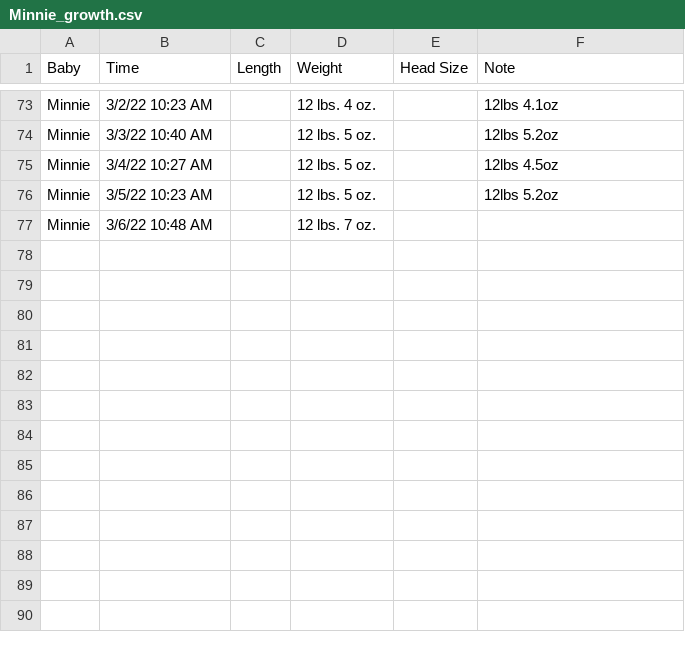
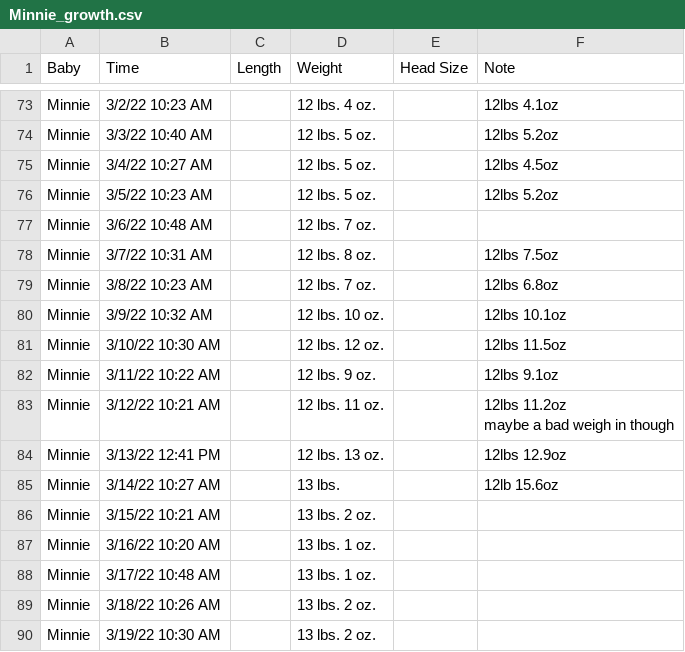
Before and after one commit to psychicesp/Pet-Projects, a CSV file: mini_tracker/data/Minnie_growth.csv, drawn as a sheet; only a part is shown, gaps mark what is left out.

```diff
--- a/mini_tracker/data/Minnie_growth.csv
+++ b/mini_tracker/data/Minnie_growth.csv
@@ -77 +77,15 @@ Baby,Time,Length,Weight,Head Size,Note
 "Minnie","3/6/22 10:48 AM",,"12 lbs. 7 oz.",,""
+"Minnie","3/7/22 10:31 AM",,"12 lbs. 8 oz.",,"12lbs 7.5oz"
+"Minnie","3/8/22 10:23 AM",,"12 lbs. 7 oz.",,"12lbs 6.8oz"
+"Minnie","3/9/22 10:32 AM",,"12 lbs. 10 oz.",,"12lbs 10.1oz"
+"Minnie","3/10/22 10:30 AM",,"12 lbs. 12 oz.",,"12lbs 11.5oz"
+"Minnie","3/11/22 10:22 AM",,"12 lbs. 9 oz.",,"12lbs 9.1oz"
+"Minnie","3/12/22 10:21 AM",,"12 lbs. 11 oz.",,"12lbs 11.2oz
+maybe a bad weigh in though"
+"Minnie","3/13/22 12:41 PM",,"12 lbs. 13 oz.",,"12lbs 12.9oz"
+"Minnie","3/14/22 10:27 AM",,"13 lbs.",,"12lb 15.6oz"
+"Minnie","3/15/22 10:21 AM",,"13 lbs. 2 oz.",,""
+"Minnie","3/16/22 10:20 AM",,"13 lbs. 1 oz.",,""
+"Minnie","3/17/22 10:48 AM",,"13 lbs. 1 oz.",,""
+"Minnie","3/18/22 10:26 AM",,"13 lbs. 2 oz.",,""
+"Minnie","3/19/22 10:30 AM",,"13 lbs. 2 oz.",,""
```
Also changed, not shown: mini_tracker/data/Minnie_diaper.csv, mini_tracker/data/Minnie_nursing.csv, 5 other files.
